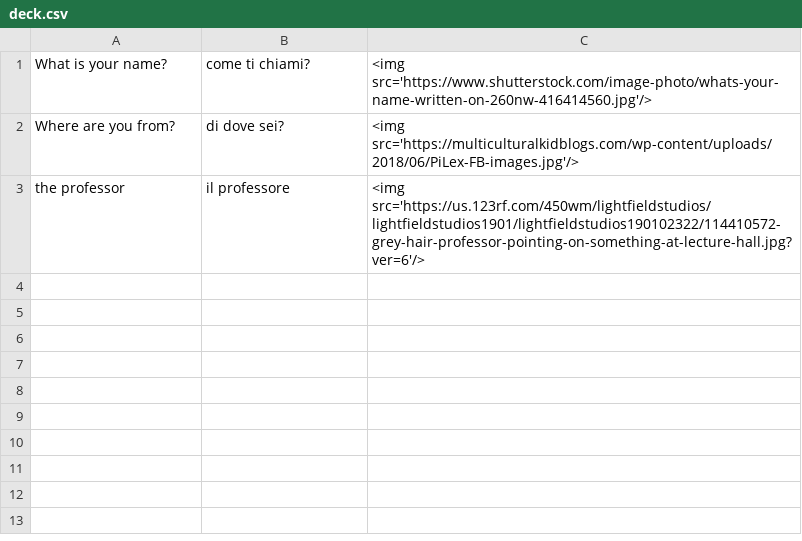
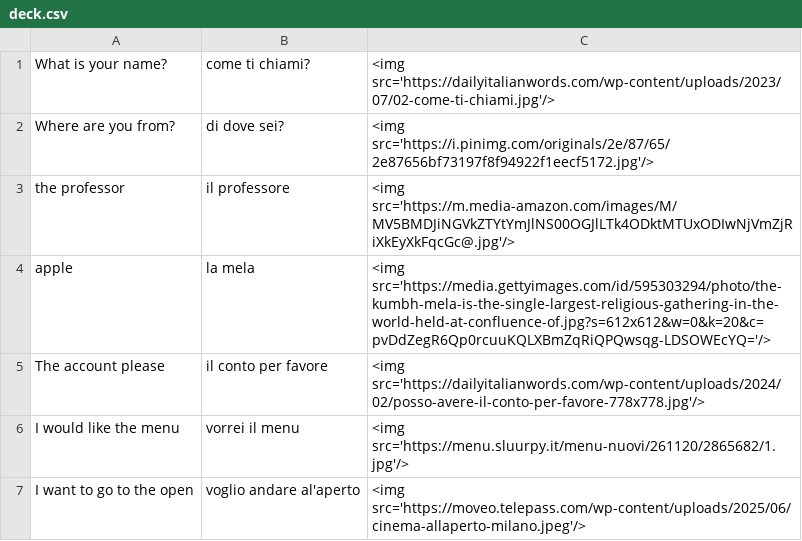
Before and after one commit to wrrngton/clanki, a CSV file: deck.csv, drawn as a sheet.

```diff
--- a/deck.csv
+++ b/deck.csv
@@ -1,3 +1,7 @@
-What is your name?,come ti chiami?,<img src='https://www.shutterstock.com/image-photo/whats-your-name-written-on-260nw-416414560.jpg'/>
-Where are you from?,di dove sei?,<img src='https://multiculturalkidblogs.com/wp-content/uploads/2018/06/PiLex-FB-images.jpg'/>
-the professor,il professore,<img src='https://us.123rf.com/450wm/lightfieldstudios/lightfieldstudios1901/lightfieldstudios190102322/114410572-grey-hair-professor-pointing-on-something-at-lecture-hall.jpg?ver=6'/>
+What is your name?,come ti chiami?,<img src='https://dailyitalianwords.com/wp-content/uploads/2023/07/02-come-ti-chiami.jpg'/>
+Where are you from?,di dove sei?,<img src='https://i.pinimg.com/originals/2e/87/65/2e87656bf73197f8f94922f1eecf5172.jpg'/>
+the professor,il professore,<img src='https://m.media-amazon.com/images/M/MV5BMDJiNGVkZTYtYmJlNS00OGJlLTk4ODktMTUxODIwNjVmZjRiXkEyXkFqcGc@.jpg'/>
+apple,la mela,<img src='https://media.gettyimages.com/id/595303294/photo/the-kumbh-mela-is-the-single-largest-religious-gathering-in-the-world-held-at-confluence-of.jpg?s=612x612&w=0&k=20&c=pvDdZegR6Qp0rcuuKQLXBmZqRiQPQwsqg-LDSOWEcYQ='/>
+The account please,il conto per favore,<img src='https://dailyitalianwords.com/wp-content/uploads/2024/02/posso-avere-il-conto-per-favore-778x778.jpg'/>
+I would like the menu,vorrei il menu,<img src='https://menu.sluurpy.it/menu-nuovi/261120/2865682/1.jpg'/>
+I want to go to the open,voglio andare al'aperto,<img src='https://moveo.telepass.com/wp-content/uploads/2025/06/cinema-allaperto-milano.jpeg'/>
```
Also changed, not shown: 3 other files.
